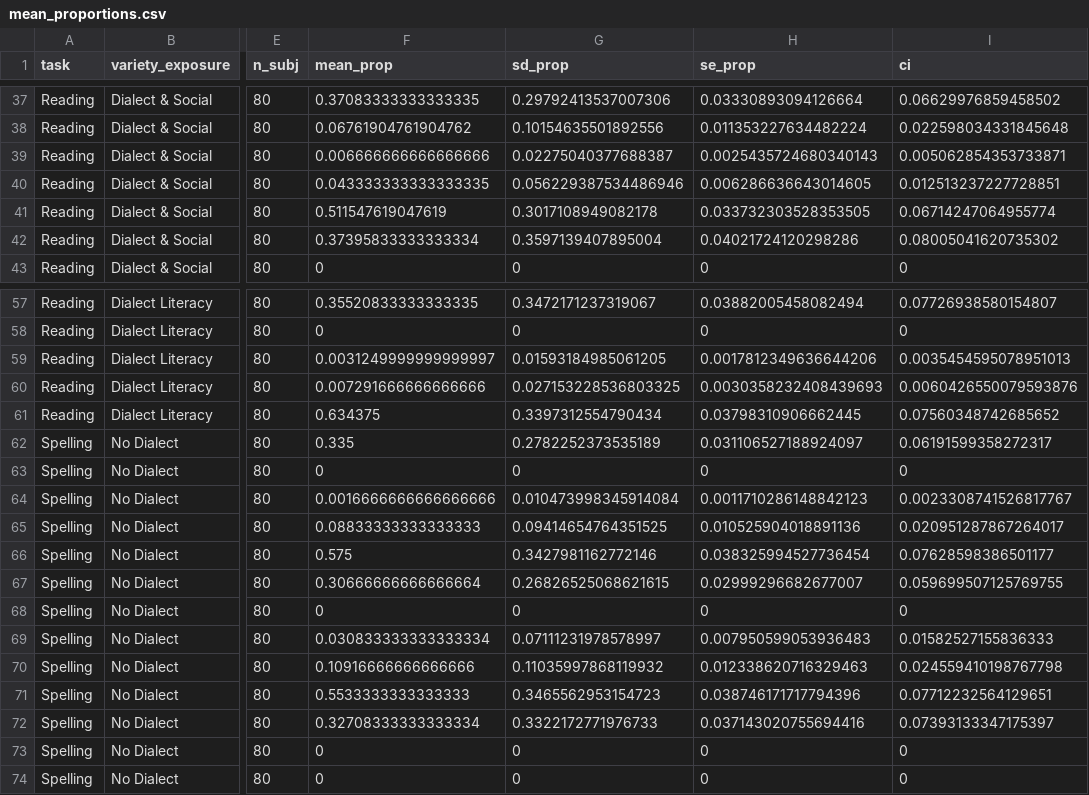
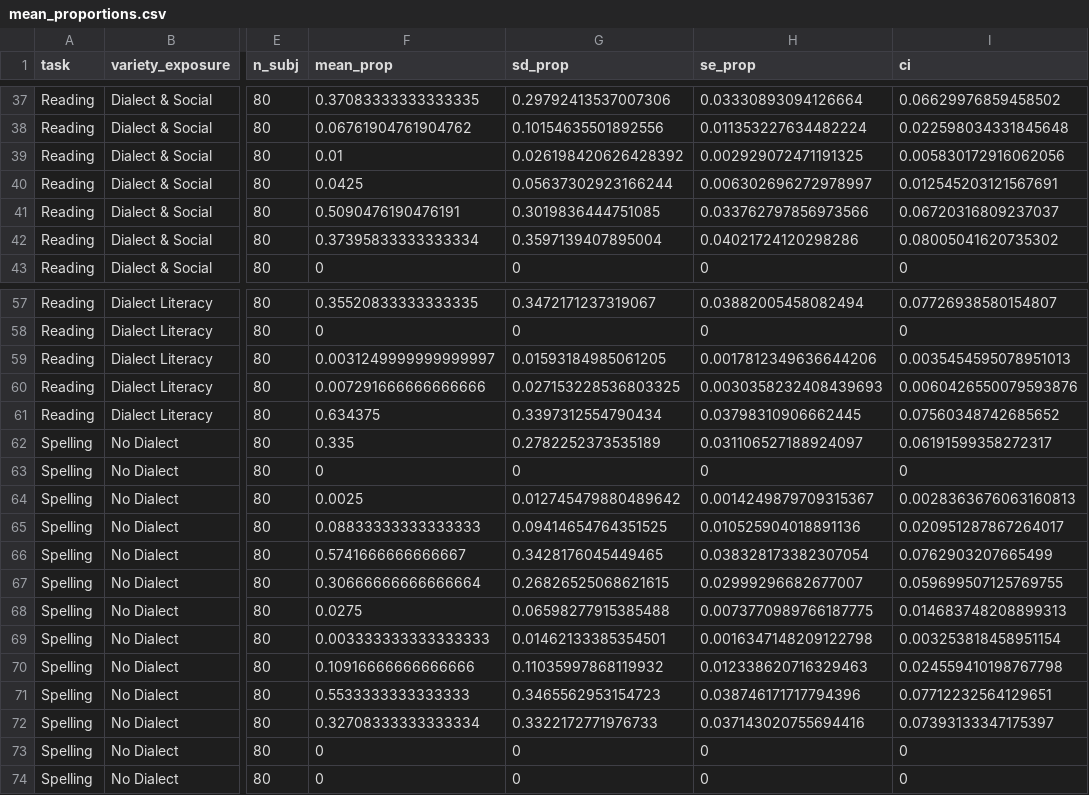
Before and after one commit to gpwilliams/levenik_intervention, a CSV file: 04_analysis/04_exploratory-analysis/mean_proportions.csv, drawn as a sheet; only a part is shown, gaps mark what is left out; the diff covers the shown part only; the diff names each change by its address in the sheet, - before the commit and + after, or states it on an @@ line.

```diff
--- a/04_analysis/04_exploratory-analysis/mean_proportions.csv
+++ b/04_analysis/04_exploratory-analysis/mean_proportions.csv
-F39 (mean_prop): 0.006666666666666666
+F39 (mean_prop): 0.01
-G39 (sd_prop): 0.02275040377688387
+G39 (sd_prop): 0.026198420626428392
-H39 (se_prop): 0.0025435724680340143
+H39 (se_prop): 0.002929072471191325
-I39 (ci): 0.005062854353733871
+I39 (ci): 0.005830172916062056
-F40 (mean_prop): 0.043333333333333335
+F40 (mean_prop): 0.0425
-G40 (sd_prop): 0.056229387534486946
+G40 (sd_prop): 0.05637302923166244
-H40 (se_prop): 0.006286636643014605
+H40 (se_prop): 0.006302696272978997
-I40 (ci): 0.012513237227728851
+I40 (ci): 0.012545203121567691
-F41 (mean_prop): 0.511547619047619
+F41 (mean_prop): 0.5090476190476191
-G41 (sd_prop): 0.3017108949082178
+G41 (sd_prop): 0.3019836444751085
-H41 (se_prop): 0.033732303528353505
+H41 (se_prop): 0.033762797856973566
-I41 (ci): 0.06714247064955774
+I41 (ci): 0.06720316809237037
-F64 (mean_prop): 0.0016666666666666666
+F64 (mean_prop): 0.0025
-G64 (sd_prop): 0.010473998345914084
+G64 (sd_prop): 0.012745479880489642
-H64 (se_prop): 0.0011710286148842123
+H64 (se_prop): 0.0014249879709315367
-I64 (ci): 0.0023308741526817767
+I64 (ci): 0.0028363676063160813
-F66 (mean_prop): 0.575
+F66 (mean_prop): 0.5741666666666667
-G66 (sd_prop): 0.3427981162772146
+G66 (sd_prop): 0.3428176045449465
-H66 (se_prop): 0.038325994527736454
+H66 (se_prop): 0.038328173382307054
-I66 (ci): 0.07628598386501177
+I66 (ci): 0.0762903207665499
-F68 (mean_prop): 0
+F68 (mean_prop): 0.0275
-G68 (sd_prop): 0
+G68 (sd_prop): 0.06598277915385488
-H68 (se_prop): 0
+H68 (se_prop): 0.0073770989766187775
-I68 (ci): 0
+I68 (ci): 0.014683748208899313
-F69 (mean_prop): 0.030833333333333334
+F69 (mean_prop): 0.003333333333333333
-G69 (sd_prop): 0.07111231978578997
+G69 (sd_prop): 0.01462133385354501
-H69 (se_prop): 0.007950599053936483
+H69 (se_prop): 0.0016347148209122798
-I69 (ci): 0.01582527155836333
+I69 (ci): 0.003253818458951154
```
Also changed, not shown: 72 edited cells elsewhere in this file, 01_materials/spelling_and_pronunciations.csv, 04_analysis/04_exploratory-analysis/grand_proportions.csv, 5 other files.
